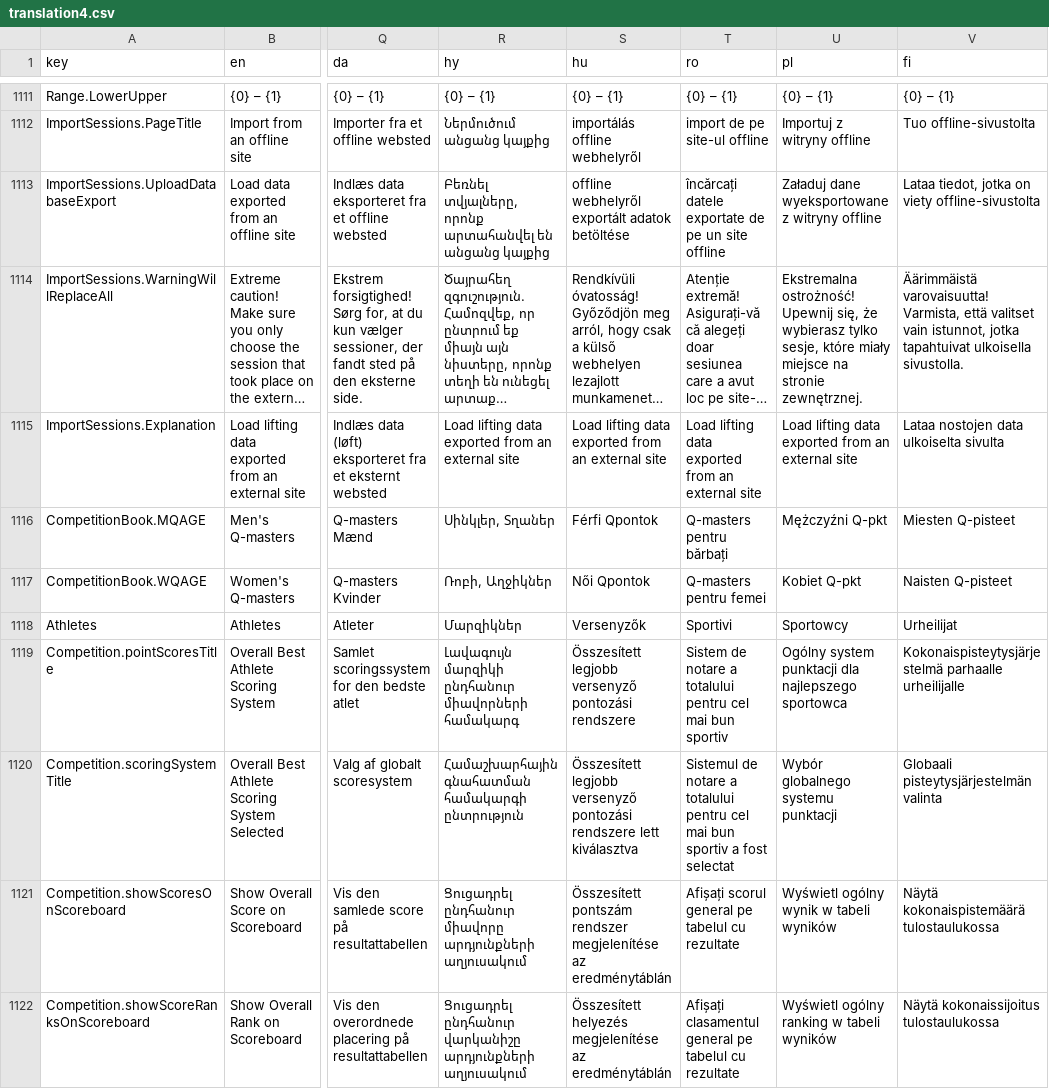
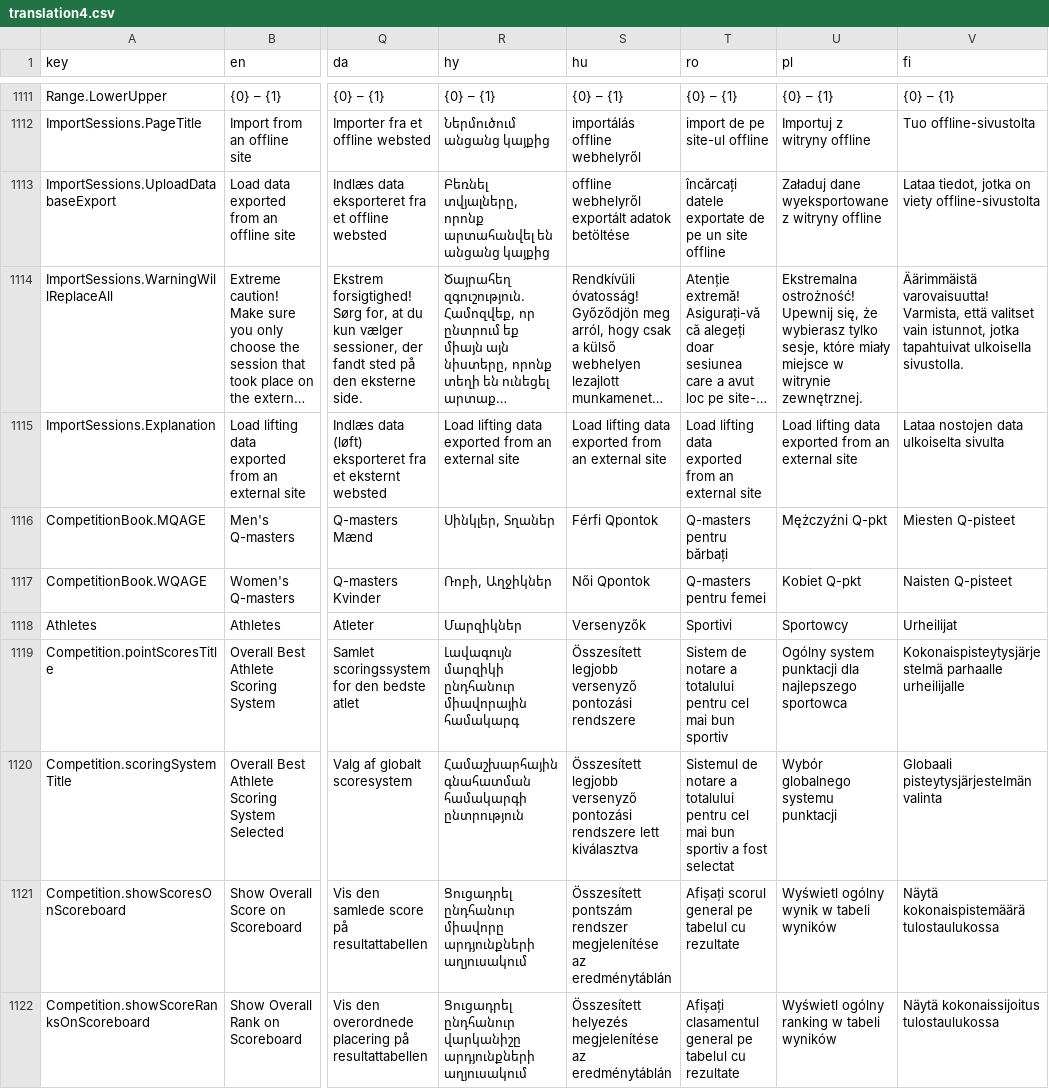
Before and after one commit to owlcms/owlcms4, a CSV file: shared/src/main/resources/i18n/translation4.csv, drawn as a sheet; only a part is shown, gaps mark what is left out; long unchanged cells end in …; the diff covers the shown part only; the diff names each change by its address in the sheet, - before the commit and + after, or states it on an @@ line.

```diff
--- a/shared/src/main/resources/i18n/translation4.csv
+++ b/shared/src/main/resources/i18n/translation4.csv
-U1114 (pl): …miały miejsce na stronie zewnętrznej.
+U1114 (pl): …miały miejsce w witrynie zewnętrznej.
-R1119 (hy): …մարզիկի ընդհանուր միավորների համակարգ
+R1119 (hy): …մարզիկի ընդհանուր միավորային համակարգ
```
Also changed, not shown: 3 edited cells elsewhere in this file.
